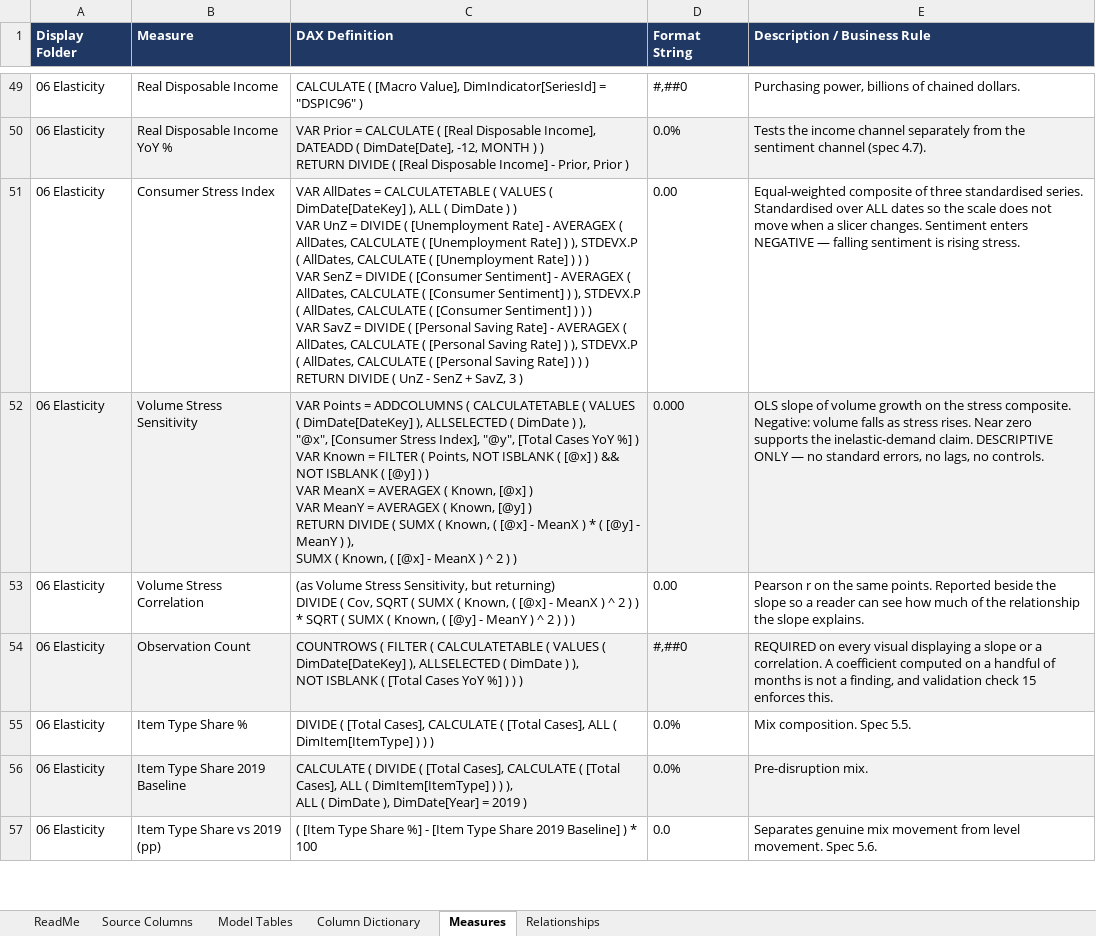
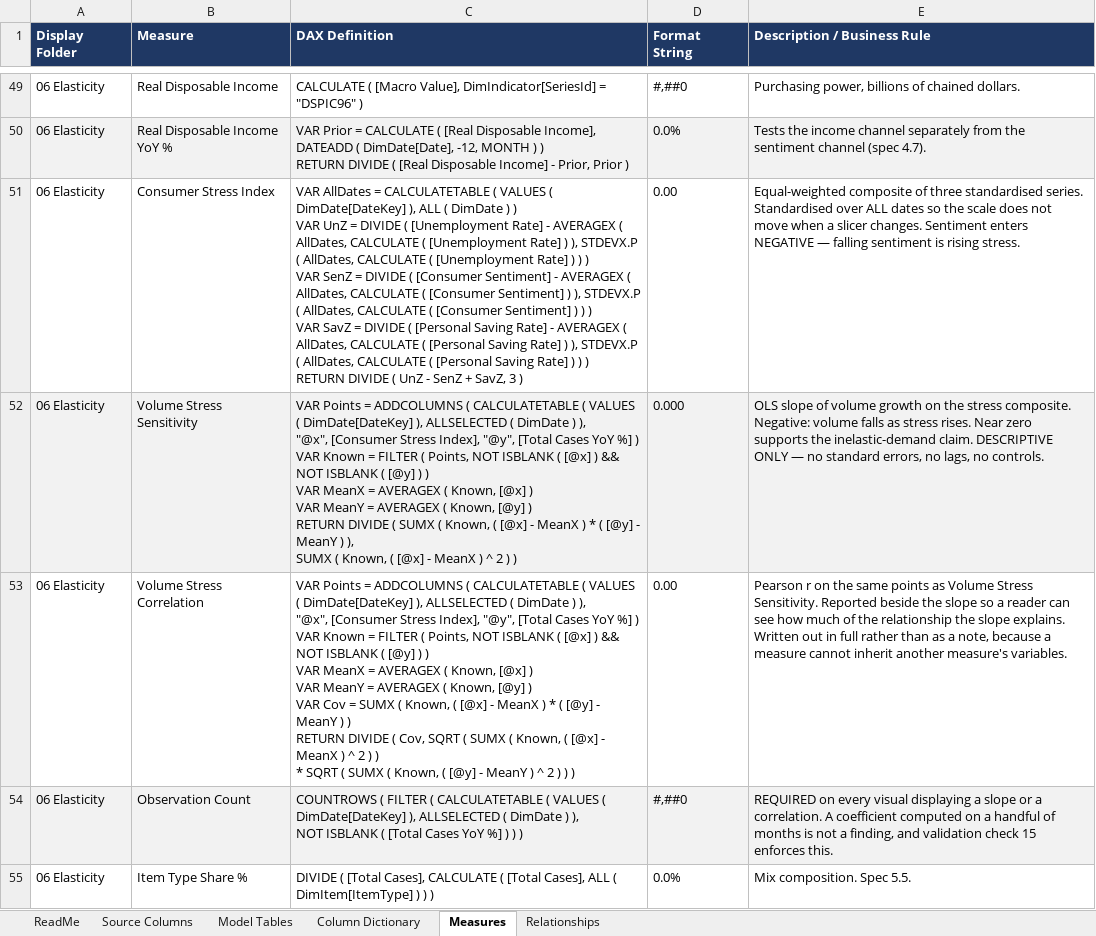
Before and after one commit to EvyLynne/retail-sector-health, an Excel workbook: docs/20_Data_Dictionary.xlsx, sheet Measures, drawn as a sheet; only a part is shown, gaps mark what is left out; the shorter side is filled out with more unchanged rows; values as stored, in another font and other column widths than the file's, no borders; ↵ is a line break in a cell; the diff names each change by its address in the sheet, - before the commit and + after, or states it on an @@ line.

```diff
--- a/docs/20_Data_Dictionary.xlsx (sheet Measures)
+++ b/docs/20_Data_Dictionary.xlsx (sheet Measures)
-C53 (DAX Definition): (as Volume Stress Sensitivity, but returning) ↵ DIVIDE (…
+C53 (DAX Definition): VAR Points = ADDCOLUMNS ( CALCULATETABLE ( VALUES ( DimDate[DateKey] ), ALLSELECTED ( DimDate ) ), ↵ "@x", [Consumer Stress Index], "@y", [Total Cases YoY %] ) ↵ VAR Known = FILTER ( Points, NOT ISBLANK ( [@x] ) && NOT ISBLANK ( [@y] ) ) ↵ VAR MeanX = AVERAGEX ( Known, [@x] ) ↵ VAR MeanY = AVERAGEX ( Known, [@y] ) ↵ VAR Cov = SUMX ( Known, ( [@x] - MeanX ) * ( [@y] - MeanY ) ) ↵ RETURN DIVIDE (…
-E53 (Description / Business Rule): …the same points. Reported beside the slope so a reader can see how much of the relationship the slope explains.
+E53 (Description / Business Rule): …the same points as Volume Stress Sensitivity. Reported beside the slope so a reader can see how much of the relationship the slope explains. Written out in full rather than as a note, because a measure cannot inherit another measure's variables.
```
Also changed, not shown: 2 other files.
